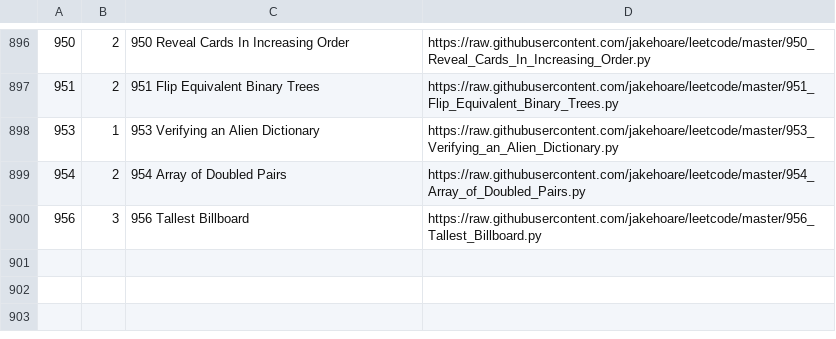
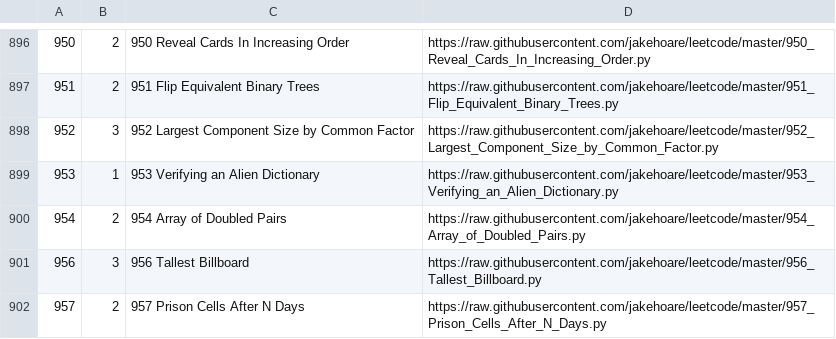
Before and after one commit to jakehoare/leetcode, a CSV file: index.csv, drawn as a sheet; only a part is shown, gaps mark what is left out.

Commit message:
Update index.

```diff
--- a/index.csv
+++ b/index.csv
@@ -897,2 +897,3 @@
 951,2,951 Flip Equivalent Binary Trees,https://raw.githubusercontent.com/jakehoare/leetcode/master/951_Flip_Equivalent_Binary_Trees.py
+952,3,952 Largest Component Size by Common Factor,https://raw.githubusercontent.com/jakehoare/leetcode/master/952_Largest_Component_Size_by_Common_Factor.py
 953,1,953 Verifying an Alien Dictionary,https://raw.githubusercontent.com/jakehoare/leetcode/master/953_Verifying_an_Alien_Dictionary.py
@@ -900 +901,2 @@
 956,3,956 Tallest Billboard,https://raw.githubusercontent.com/jakehoare/leetcode/master/956_Tallest_Billboard.py
+957,2,957 Prison Cells After N Days,https://raw.githubusercontent.com/jakehoare/leetcode/master/957_Prison_Cells_After_N_Days.py
```
